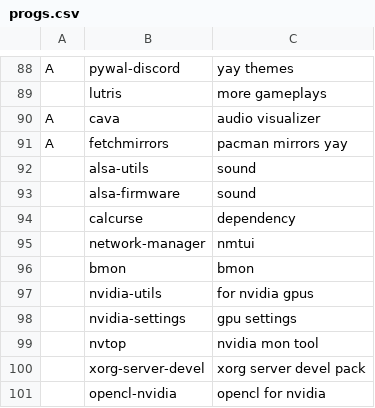
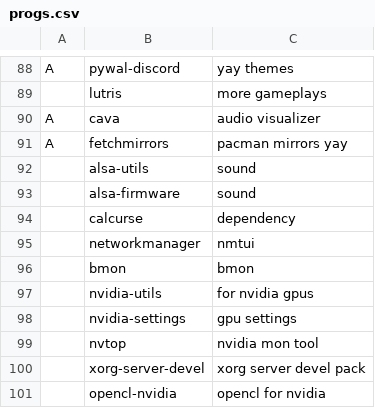
Before and after one commit to GabriWar/LARBS, a CSV file: progs.csv, drawn as a sheet; only a part is shown, gaps mark what is left out.

Commit message:
Update progs.csv

```diff
--- a/progs.csv
+++ b/progs.csv
@@ -94,3 +94,3 @@ A,fetchmirrors,"pacman mirrors yay"
 ,calcurse,"dependency"
-,network-manager,"nmtui"
+,networkmanager,"nmtui"
 ,bmon,"bmon"
```
